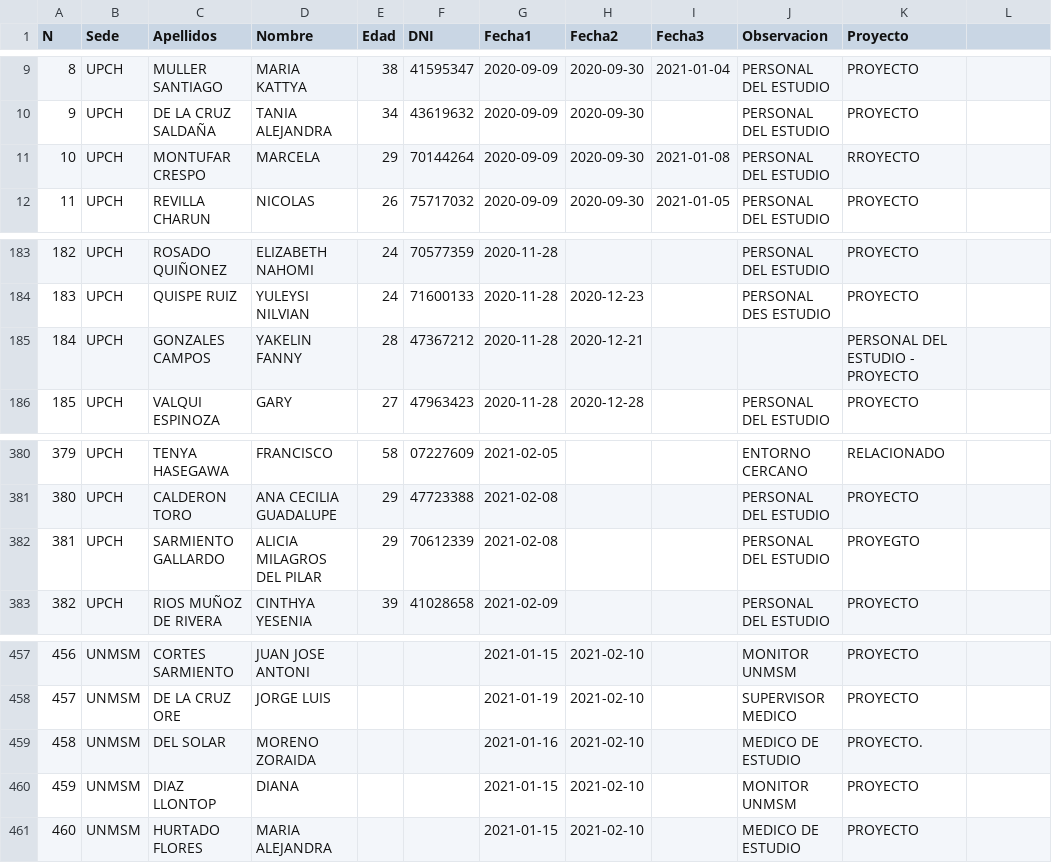
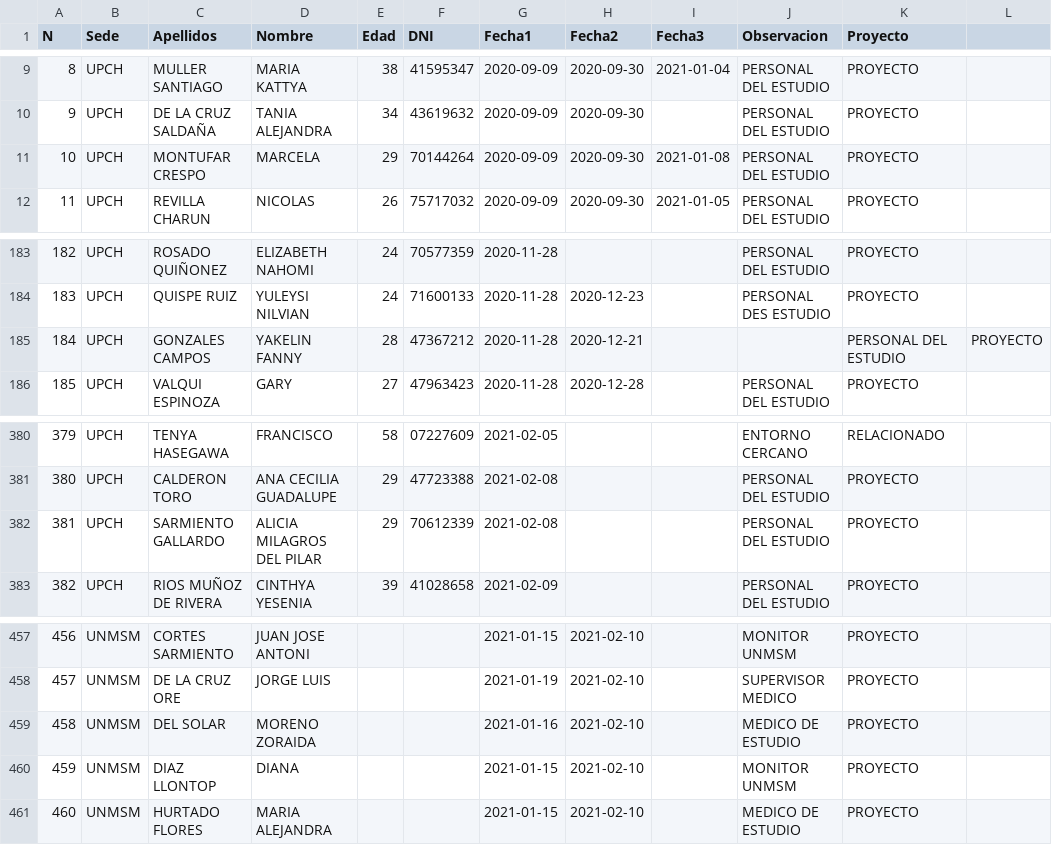
Before and after one commit to jhonatantirado/VacunaGate_Peru, a CSV file: 487vacunados.csv, drawn as a sheet; only a part is shown, gaps mark what is left out.

Commit message:
Update 487vacunados.csv
calidad de datos en la columna Proyecto

```diff
--- a/487vacunados.csv
+++ b/487vacunados.csv
@@ -10,3 +10,3 @@ N,Sede,Apellidos,Nombre,Edad,DNI,Fecha1,Fecha2,Fecha3,Observacion,Proyecto
 9,UPCH,DE LA CRUZ SALDAÑA,TANIA ALEJANDRA,34,43619632,2020-09-09,2020-09-30,,PERSONAL DEL ESTUDIO,PROYECTO
-10,UPCH,MONTUFAR CRESPO,MARCELA,29,70144264,2020-09-09,2020-09-30,2021-01-08,PERSONAL DEL ESTUDIO,RROYECTO
+10,UPCH,MONTUFAR CRESPO,MARCELA,29,70144264,2020-09-09,2020-09-30,2021-01-08,PERSONAL DEL ESTUDIO,PROYECTO
 11,UPCH,REVILLA CHARUN,NICOLAS,26,75717032,2020-09-09,2020-09-30,2021-01-05,PERSONAL DEL ESTUDIO,PROYECTO
@@ -184,3 +184,3 @@ N,Sede,Apellidos,Nombre,Edad,DNI,Fecha1,Fecha2,Fecha3,Observacion,Proyecto
 183,UPCH,QUISPE RUIZ,YULEYSI NILVIAN,24,71600133,2020-11-28,2020-12-23,,PERSONAL DES ESTUDIO,PROYECTO
-184,UPCH,GONZALES CAMPOS,YAKELIN FANNY,28,47367212,2020-11-28,2020-12-21,,,PERSONAL DEL ESTUDIO - PROYECTO
+184,UPCH,GONZALES CAMPOS,YAKELIN FANNY,28,47367212,2020-11-28,2020-12-21,,,PERSONAL DEL ESTUDIO,PROYECTO
 185,UPCH,VALQUI ESPINOZA,GARY,27,47963423,2020-11-28,2020-12-28,,PERSONAL DEL ESTUDIO,PROYECTO
@@ -381,3 +381,3 @@ N,Sede,Apellidos,Nombre,Edad,DNI,Fecha1,Fecha2,Fecha3,Observacion,Proyecto
 380,UPCH,CALDERON TORO,ANA CECILIA GUADALUPE,29,47723388,2021-02-08,,,PERSONAL DEL ESTUDIO,PROYECTO
-381,UPCH,SARMIENTO GALLARDO,ALICIA MILAGROS DEL PILAR,29,70612339,2021-02-08,,,PERSONAL DEL ESTUDIO,PROYEGTO
+381,UPCH,SARMIENTO GALLARDO,ALICIA MILAGROS DEL PILAR,29,70612339,2021-02-08,,,PERSONAL DEL ESTUDIO,PROYECTO
 382,UPCH,RIOS MUÑOZ DE RIVERA,CINTHYA YESENIA,39,41028658,2021-02-09,,,PERSONAL DEL ESTUDIO,PROYECTO
@@ -458,3 +458,3 @@ N,Sede,Apellidos,Nombre,Edad,DNI,Fecha1,Fecha2,Fecha3,Observacion,Proyecto
 457,UNMSM,DE LA CRUZ ORE,JORGE LUIS,,,2021-01-19,2021-02-10,,SUPERVISOR MEDICO,PROYECTO
-458,UNMSM,DEL SOLAR,MORENO ZORAIDA,,,2021-01-16,2021-02-10,,MEDICO DE ESTUDIO,PROYECTO.
+458,UNMSM,DEL SOLAR,MORENO ZORAIDA,,,2021-01-16,2021-02-10,,MEDICO DE ESTUDIO,PROYECTO
 459,UNMSM,DIAZ LLONTOP,DIANA,,,2021-01-15,2021-02-10,,MONITOR UNMSM,PROYECTO
```
